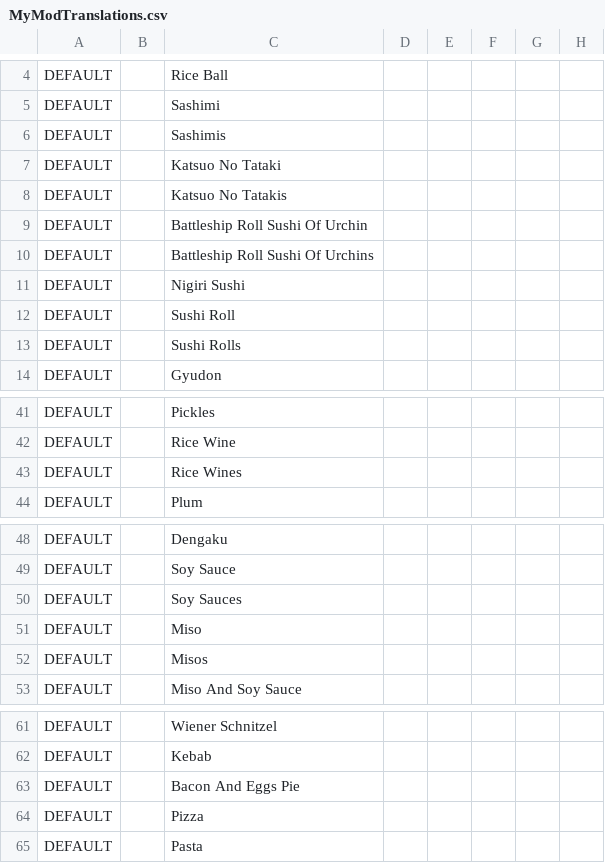
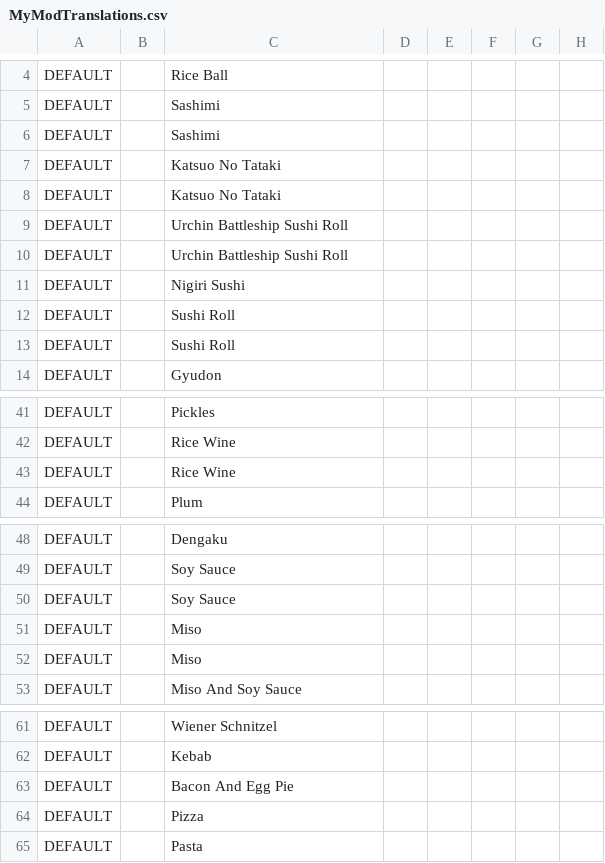
Before and after one commit to EcoModManabiya/Mods, a CSV file: Translations/MyModTranslations.csv, drawn as a sheet; only a part is shown, gaps mark what is left out; the diff covers the shown part only; the diff names each change by its address in the sheet, - before the commit and + after, or states it on an @@ line.

```diff
--- a/Translations/MyModTranslations.csv
+++ b/Translations/MyModTranslations.csv
-C6: Sashimis
+C6: Sashimi
-C8: Katsuo No Tatakis
+C8: Katsuo No Tataki
-C9: Battleship Roll Sushi Of Urchin
+C9: Urchin Battleship Sushi Roll
-C10: Battleship Roll Sushi Of Urchins
+C10: Urchin Battleship Sushi Roll
-C13: Sushi Rolls
+C13: Sushi Roll
-C43: Rice Wines
+C43: Rice Wine
-C50: Soy Sauces
+C50: Soy Sauce
-C52: Misos
+C52: Miso
-C63: Bacon And Eggs Pie
+C63: Bacon And Egg Pie
```
Also changed, not shown: 15 added rows, 15 removed rows and 32 edited cells elsewhere in this file.
